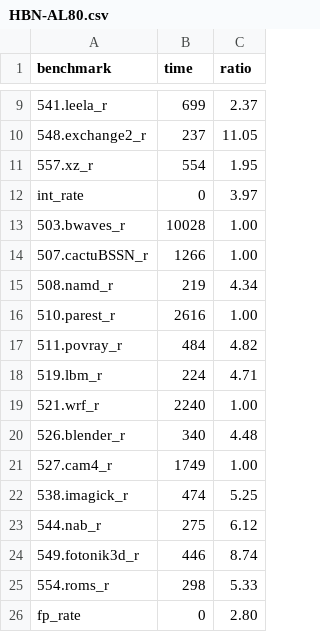
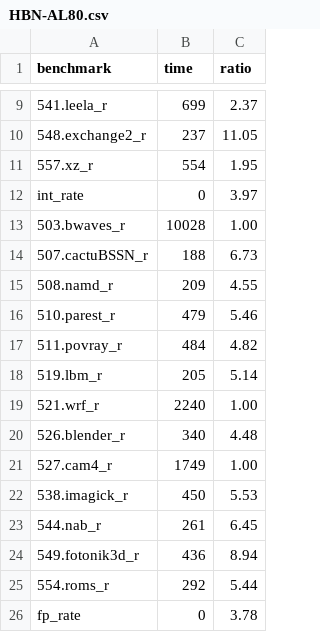
Before and after one commit to jiegec/SPECCPU2017Harmony, a CSV file: results/HBN-AL80.csv, drawn as a sheet; only a part is shown, gaps mark what is left out.

Commit message:
Refresh fp results

```diff
--- a/results/HBN-AL80.csv
+++ b/results/HBN-AL80.csv
@@ -13,7 +13,7 @@ int_rate,0,3.97
 503.bwaves_r,10028,1.00
-507.cactuBSSN_r,1266,1.00
-508.namd_r,219,4.34
-510.parest_r,2616,1.00
+507.cactuBSSN_r,188,6.73
+508.namd_r,209,4.55
+510.parest_r,479,5.46
 511.povray_r,484,4.82
-519.lbm_r,224,4.71
+519.lbm_r,205,5.14
 521.wrf_r,2240,1.00
@@ -21,6 +21,6 @@ int_rate,0,3.97
 527.cam4_r,1749,1.00
-538.imagick_r,474,5.25
-544.nab_r,275,6.12
-549.fotonik3d_r,446,8.74
-554.roms_r,298,5.33
-fp_rate,0,2.80
+538.imagick_r,450,5.53
+544.nab_r,261,6.45
+549.fotonik3d_r,436,8.94
+554.roms_r,292,5.44
+fp_rate,0,3.78
```
